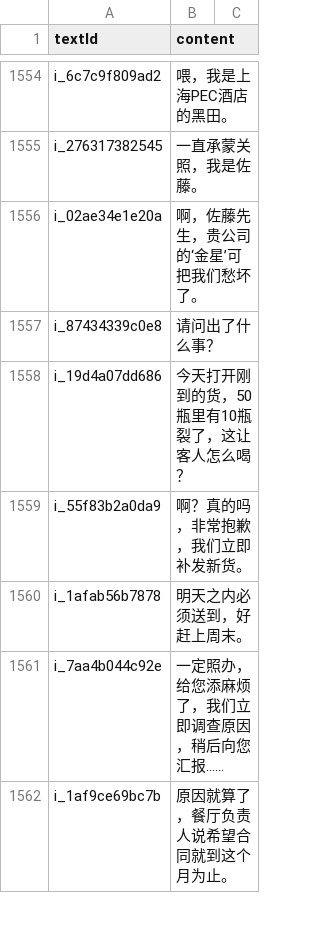
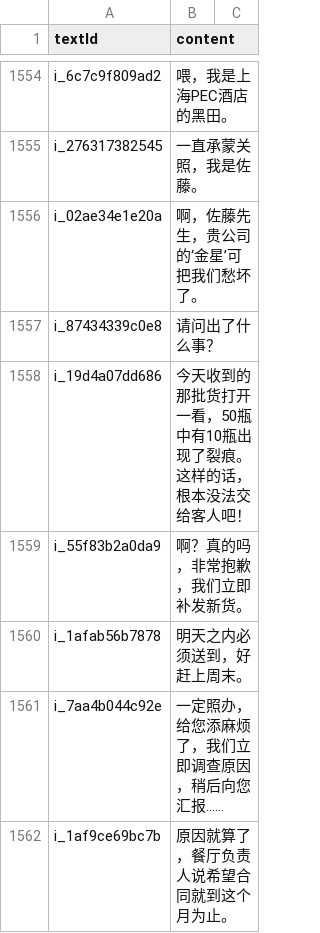
Before and after one commit to cencuansen/simple-pages, a CSV file: japanese/public/jsons/lesson-translations.csv, drawn as a sheet; only a part is shown, gaps mark what is left out.

Commit message:
update japanese

```diff
--- a/japanese/public/jsons/lesson-translations.csv
+++ b/japanese/public/jsons/lesson-translations.csv
@@ -1557,3 +1557,3 @@ i_02ae34e1e20a,啊，佐藤先生，贵公司的‘金星’可把我们愁坏
 i_87434339c0e8,请问出了什么事？
-i_19d4a07dd686,今天打开刚到的货，50瓶里有10瓶裂了，这让客人怎么喝？
+i_19d4a07dd686,今天收到的那批货打开一看，50瓶中有10瓶出现了裂痕。这样的话，根本没法交给客人吧！
 i_55f83b2a0da9,啊？真的吗，非常抱歉，我们立即补发新货。
```
Also changed, not shown: japanese/public/jsons/lesson-contents.csv, 3 other files.
